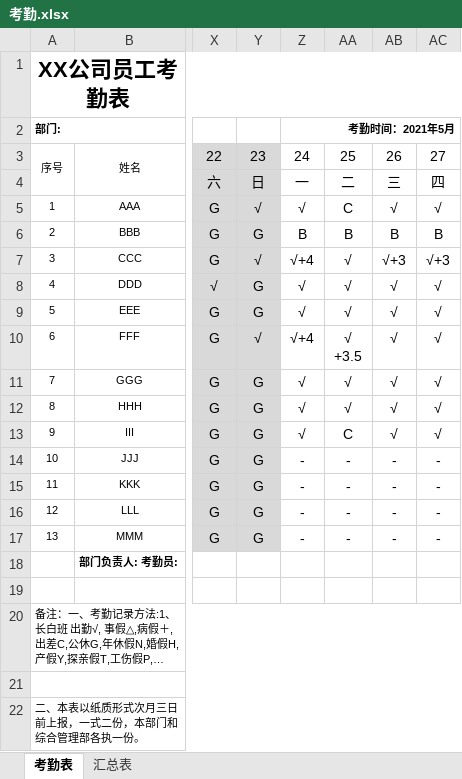
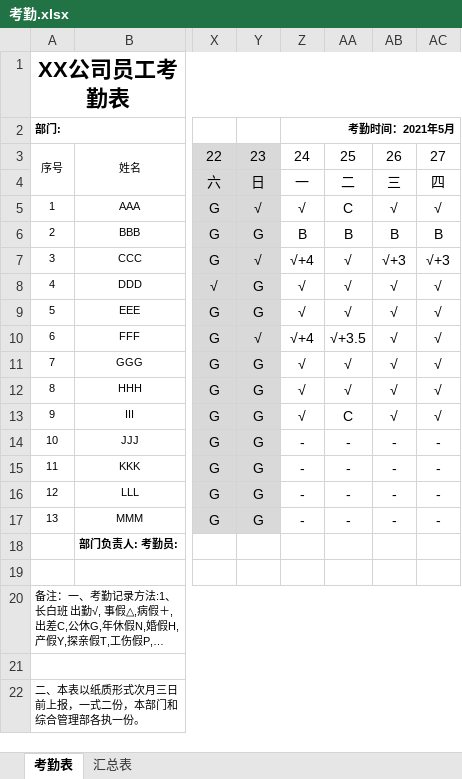
Before and after one commit to humanliu/learngit, an Excel workbook: 考勤.xlsx, sheet 考勤表, drawn as a sheet; only a part is shown, gaps mark what is left out; long unchanged cells end in …; values as stored, in another font and other column widths than the file's, no borders; ↵ is a line break in a cell; the diff names each change by its address in the sheet, - before the commit and + after, or states it on an @@ line.

```diff
--- a/考勤.xlsx (sheet 考勤表)
+++ b/考勤.xlsx (sheet 考勤表)
-AA10: √ ↵ +3.5
+AA10: √+3.5
```
Also changed, not shown: 2 other files.
